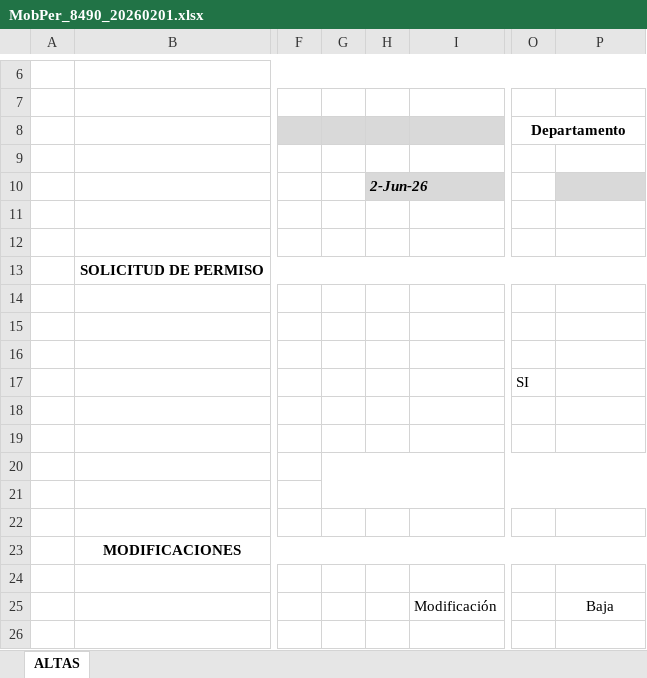
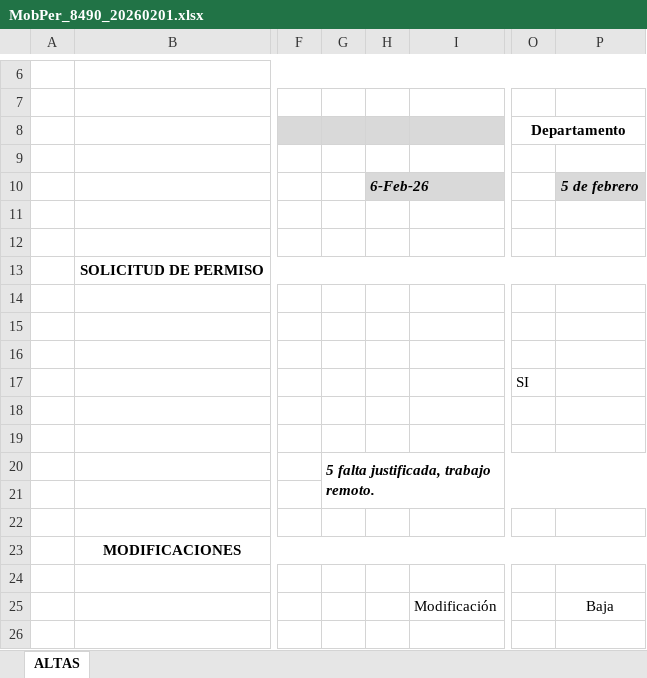
Before and after one commit to ezraidenn/DEBUGBI0, an Excel workbook: webapp/output/mobper/MobPer_8490_20260201.xlsx, sheet ALTAS, drawn as a sheet; only a part is shown, gaps mark what is left out; values as stored, in another font and other column widths than the file's, no borders; charts and pictures not drawn; the diff names each change by its address in the sheet, - before the commit and + after, or states it on an @@ line.

```diff
--- a/webapp/output/mobper/MobPer_8490_20260201.xlsx (sheet ALTAS)
+++ b/webapp/output/mobper/MobPer_8490_20260201.xlsx (sheet ALTAS)
-H10: 2-Jun-26
+H10: 6-Feb-26
-P10: (empty)
+P10: 5 de febrero
-G20: (empty)
+G20: 5 falta justificada, trabajo remoto.
```
Also changed, not shown: charts or pictures, webapp/output/mobper/MobPer_8490_20260116.xlsx, 5 other files.
